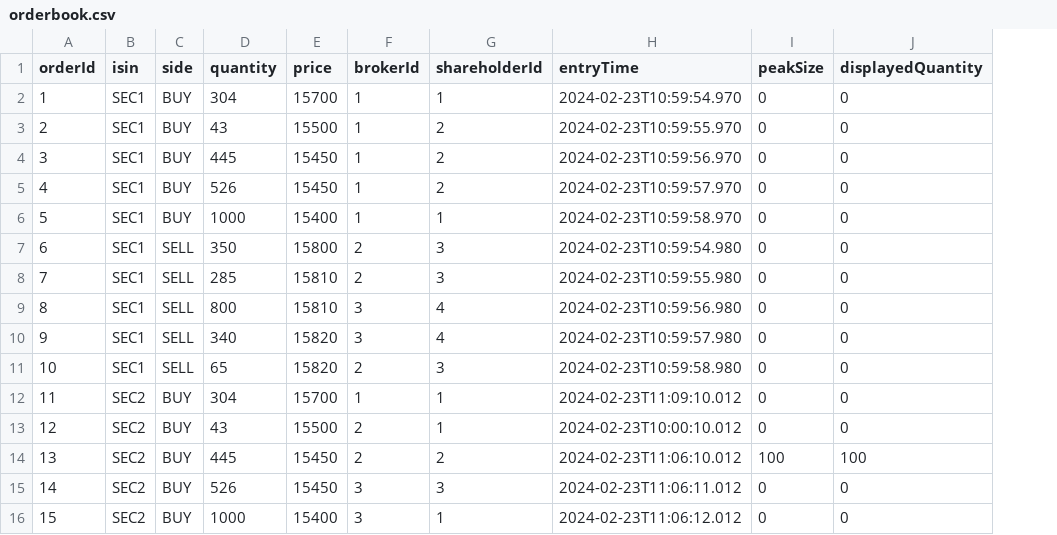
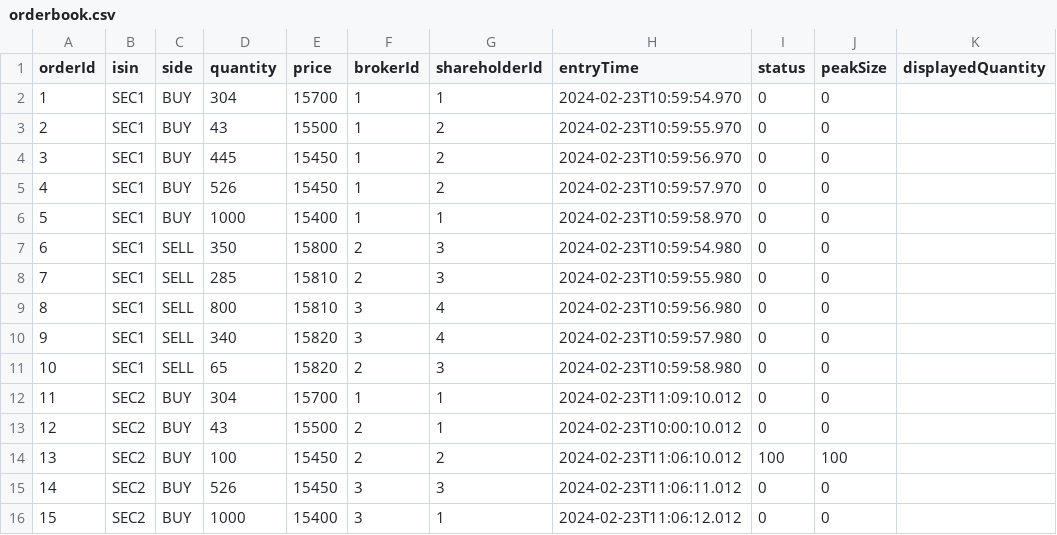
Before and after one commit to AliGhAliGh/UT-SE1, a CSV file: target/classes/persistence/orderbook.csv, drawn as a sheet; addresses are those after the commit; the diff names each change by its address in the sheet, - before the commit and + after, or states it on an @@ line.

```diff
--- a/target/classes/persistence/orderbook.csv
+++ b/target/classes/persistence/orderbook.csv
+column I (status), rows 2-16: 0 | 0 | 0 | 0 | 0 | 0 | 0 | 0 | 0 | 0 | 0 | 0 | 100 | 0 | 0
-K2:K13 (displayedQuantity): 0
+K2:K13 (displayedQuantity): (empty)
-D14 (quantity): 445
+D14 (quantity): 100
-K14 (displayedQuantity): 100
+K14 (displayedQuantity): (empty)
-K15:K16 (displayedQuantity): 0
+K15:K16 (displayedQuantity): (empty)
```
Also changed, not shown: 24 other files.
